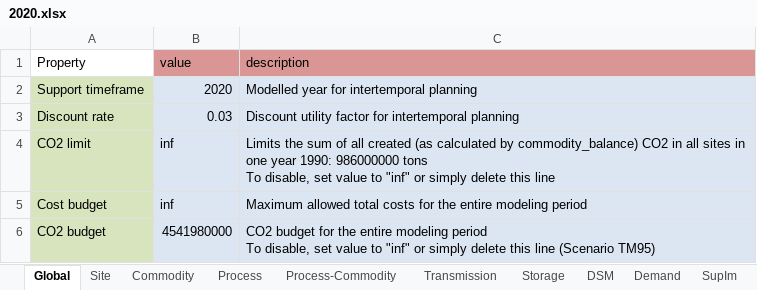
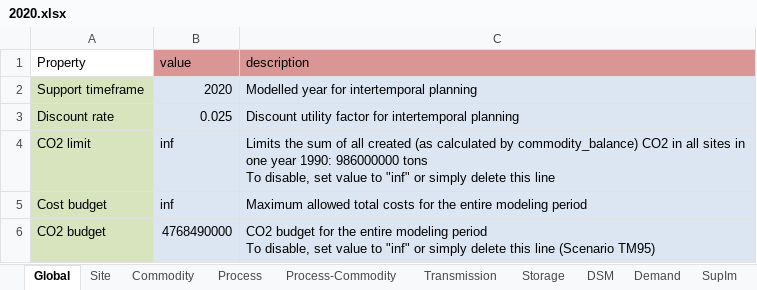
Before and after one commit to tum-ens/urbs, an Excel workbook: Input/Intertemporal-Germany/2020.xlsx, sheet Global, drawn as a sheet; values as stored, in another font and other column widths than the file's, no borders; the diff names each change by its address in the sheet, - before the commit and + after, or states it on an @@ line.

```diff
--- a/Input/Intertemporal-Germany/2020.xlsx (sheet Global)
+++ b/Input/Intertemporal-Germany/2020.xlsx (sheet Global)
-B3 (value): 0.03
+B3 (value): 0.025
-B6 (value): 4541980000
+B6 (value): 4768490000
```
Also changed, not shown: sheet Storage, sheet Process, Input/Intertemporal-Germany/2040.xlsx, Input/Intertemporal-Germany/2050.xlsx, 6 other files.
